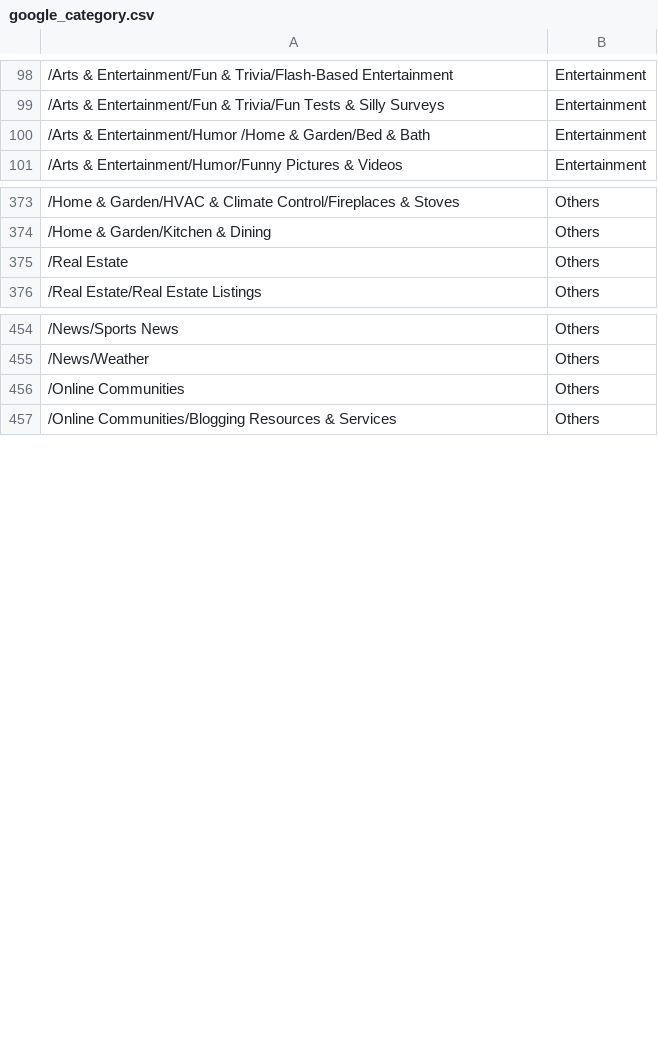
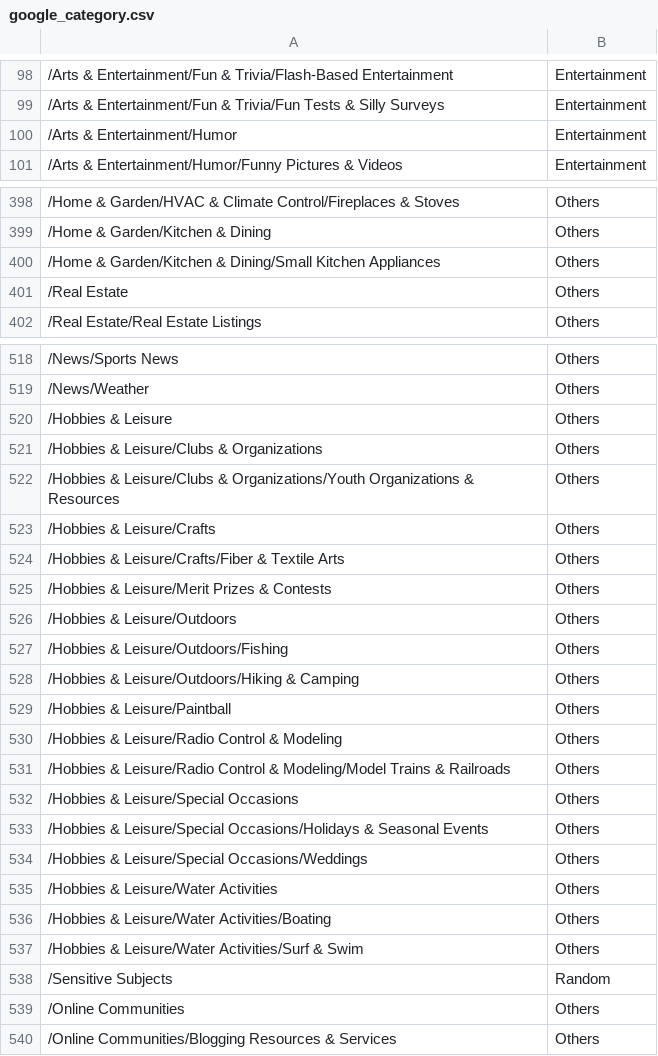
Before and after one commit to nathphoenix/data, a CSV file: google_category.csv, drawn as a sheet; only a part is shown, gaps mark what is left out; the diff covers the shown part only; the diff names each change by its address in the sheet, - before the commit and + after, or states it on an @@ line.

```diff
--- a/google_category.csv
+++ b/google_category.csv
-A100: /Arts & Entertainment/Humor /Home & Garden/Bed & Bath
+A100: /Arts & Entertainment/Humor
+row 400: /Home & Garden/Kitchen & Dining/Small Kitchen Appliances | Others
+row 520: /Hobbies & Leisure | Others
+row 521: /Hobbies & Leisure/Clubs & Organizations | Others
+row 522: /Hobbies & Leisure/Clubs & Organizations/Youth Organizations & Resources | Others
+row 523: /Hobbies & Leisure/Crafts | Others
+row 524: /Hobbies & Leisure/Crafts/Fiber & Textile Arts | Others
+row 525: /Hobbies & Leisure/Merit Prizes & Contests | Others
+row 526: /Hobbies & Leisure/Outdoors | Others
+row 527: /Hobbies & Leisure/Outdoors/Fishing | Others
+row 528: /Hobbies & Leisure/Outdoors/Hiking & Camping | Others
+row 529: /Hobbies & Leisure/Paintball | Others
+row 530: /Hobbies & Leisure/Radio Control & Modeling | Others
+row 531: /Hobbies & Leisure/Radio Control & Modeling/Model Trains & Railroads | Others
+row 532: /Hobbies & Leisure/Special Occasions | Others
+row 533: /Hobbies & Leisure/Special Occasions/Holidays & Seasonal Events | Others
+row 534: /Hobbies & Leisure/Special Occasions/Weddings | Others
+row 535: /Hobbies & Leisure/Water Activities | Others
+row 536: /Hobbies & Leisure/Water Activities/Boating | Others
+row 537: /Hobbies & Leisure/Water Activities/Surf & Swim | Others
+row 538: /Sensitive Subjects | Random
```
Also changed, not shown: 63 added rows elsewhere in this file.
